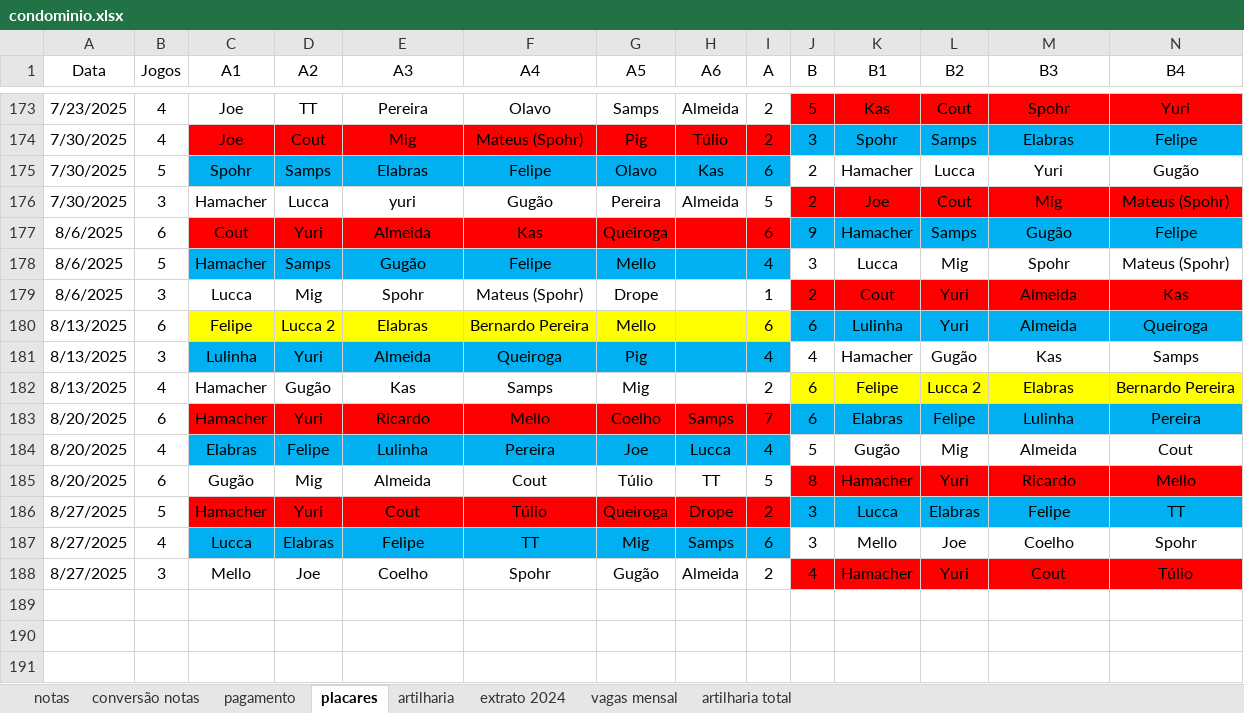
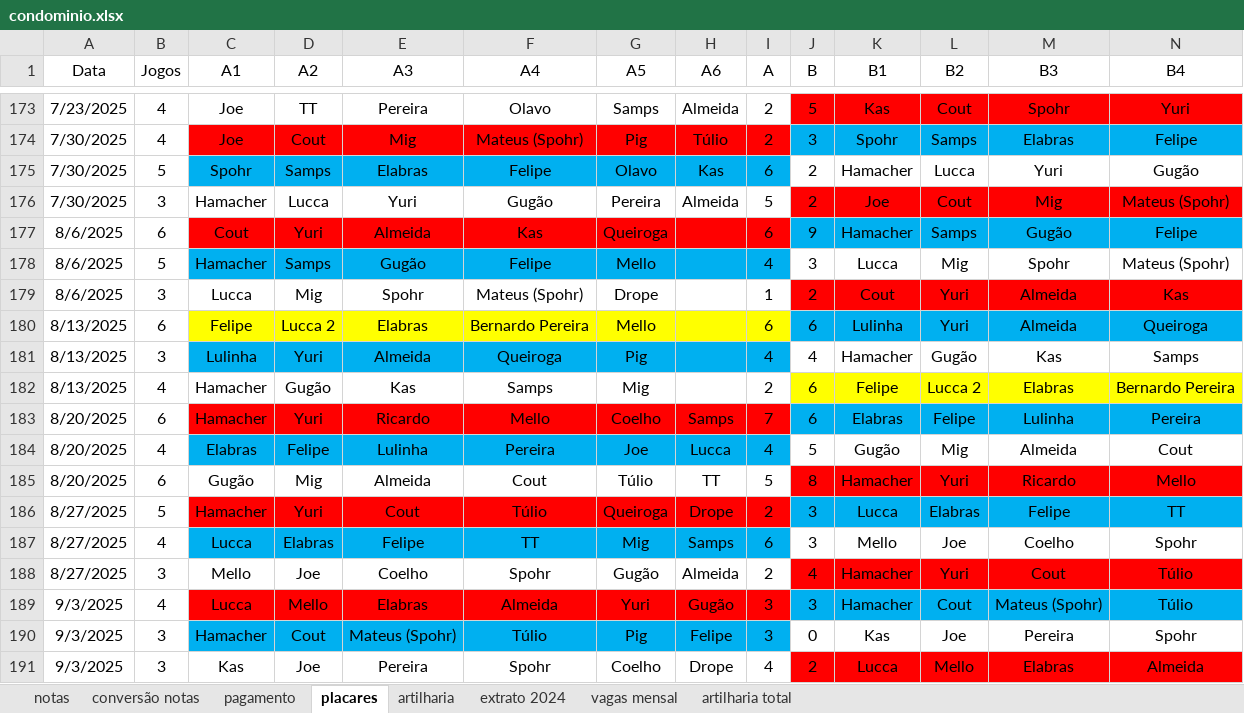
Before and after one commit to PHamacher/dashboard-pelada, an Excel workbook: data/condominio.xlsx, sheet placares, drawn as a sheet; only a part is shown, gaps mark what is left out; values as stored, in another font and other column widths than the file's, no borders; rows hold the shown columns only; the diff names each change by its address in the sheet, - before the commit and + after, or states it on an @@ line.

```diff
--- a/data/condominio.xlsx (sheet placares)
+++ b/data/condominio.xlsx (sheet placares)
-E176 (A3): yuri
+E176 (A3): Yuri
+row 189: 9/3/2025 | 4 | Lucca | Mello | Elabras | Almeida | Yuri | Gugão | 3 | 3 | Hamacher | Cout | Mateus (Spohr) | Túlio
+row 190: 9/3/2025 | 3 | Hamacher | Cout | Mateus (Spohr) | Túlio | Pig | Felipe | 3 | 0 | Kas | Joe | Pereira | Spohr
+row 191: 9/3/2025 | 3 | Kas | Joe | Pereira | Spohr | Coelho | Drope | 4 | 2 | Lucca | Mello | Elabras | Almeida
```
Also changed, not shown: sheet notas, sheet pagamento, sheet artilharia, formulas that keep their value.
